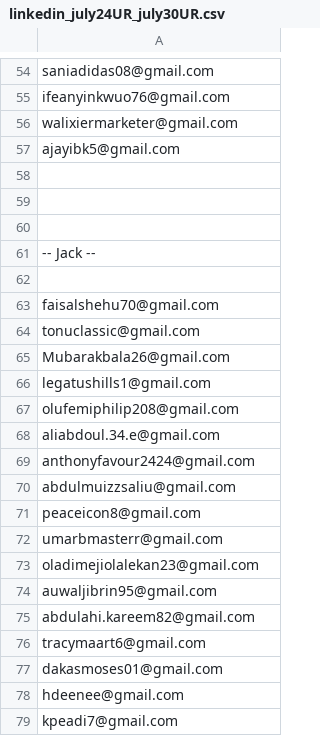
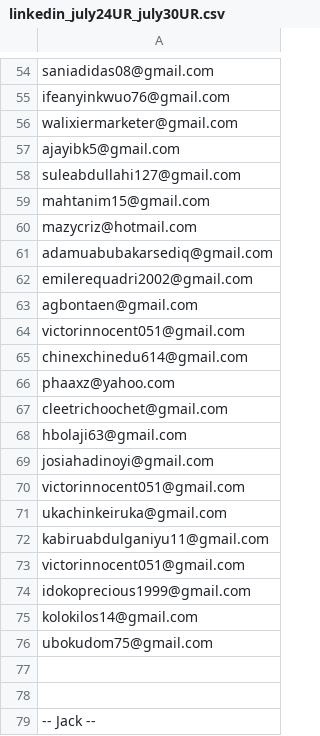
Before and after one commit to Arhinze/haystackpay, a CSV file: static/files/linkedin_july24UR_july30UR.csv, drawn as a sheet; only a part is shown, gaps mark what is left out; the shorter side is filled out with more unchanged rows.

Commit message:
adding new melissa files for normal rent and lifted restrictions: july24 to july30

```diff
--- a/static/files/linkedin_july24UR_july30UR.csv
+++ b/static/files/linkedin_july24UR_july30UR.csv
@@ -57,3 +57,21 @@ walixiermarketer@gmail.com
 ajayibk5@gmail.com
-
+suleabdullahi127@gmail.com
+mahtanim15@gmail.com
+mazycriz@hotmail.com
+adamuabubakarsediq@gmail.com
+emilerequadri2002@gmail.com
+agbontaen@gmail.com
+victorinnocent051@gmail.com
+chinexchinedu614@gmail.com
+phaaxz@yahoo.com
+cleetrichoochet@gmail.com
+hbolaji63@gmail.com
+josiahadinoyi@gmail.com
+victorinnocent051@gmail.com
+ukachinkeiruka@gmail.com
+kabiruabdulganiyu11@gmail.com
+victorinnocent051@gmail.com
+idokoprecious1999@gmail.com
+kolokilos14@gmail.com
+ubokudom75@gmail.com
 
```
